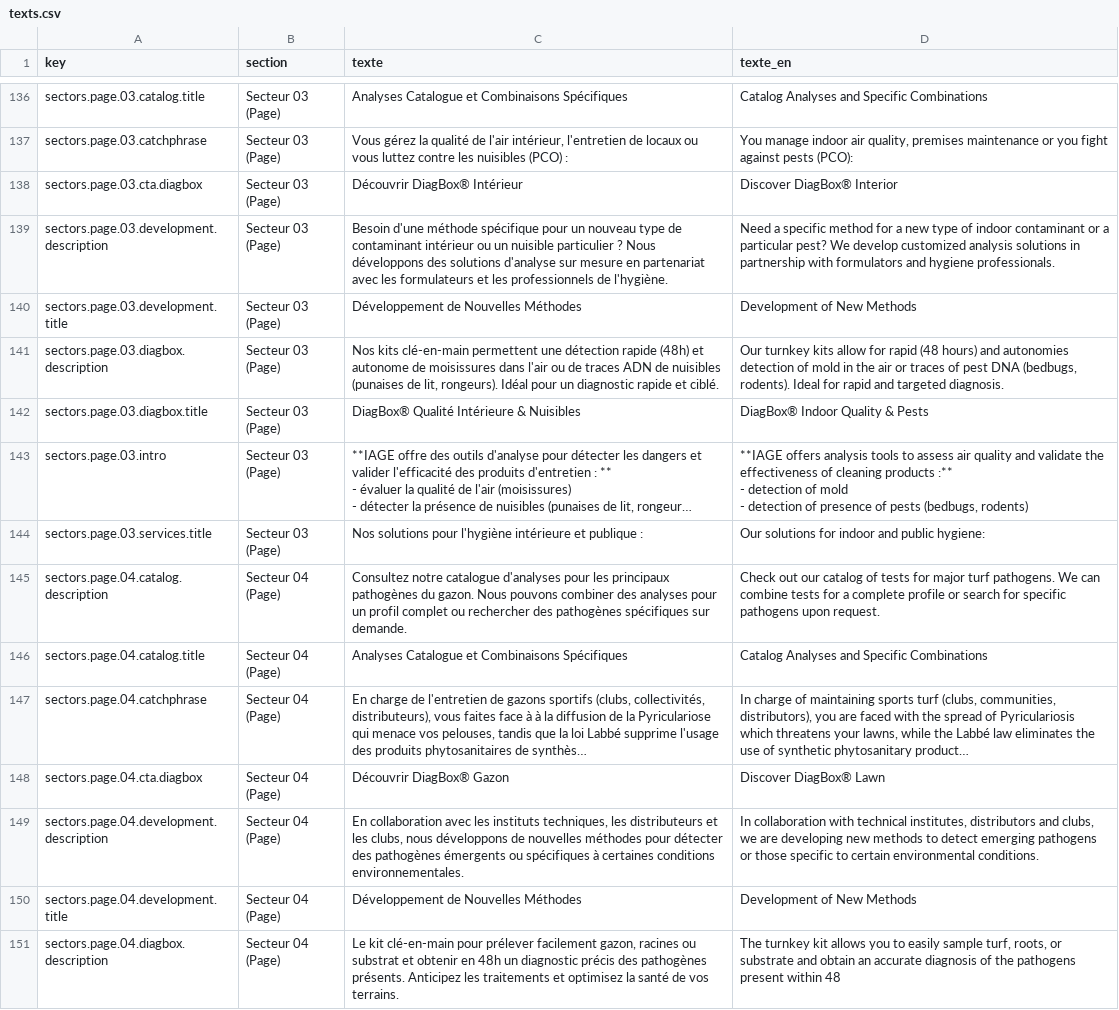
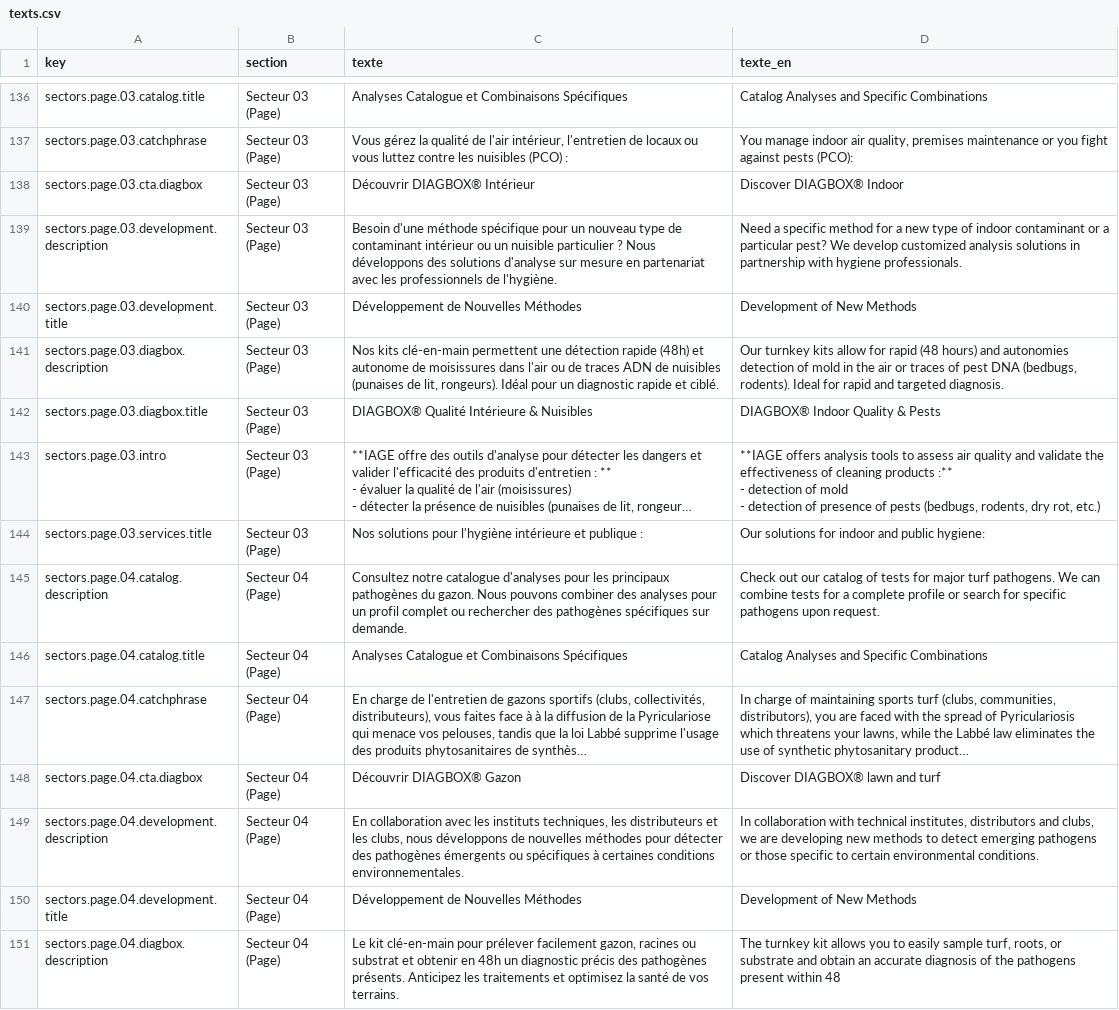
Before and after one commit to OROATIAGE/iage-france.site-public, a CSV file: texts.csv, drawn as a sheet; only a part is shown, gaps mark what is left out; long unchanged cells end in …; the diff covers the shown part only; the diff names each change by its address in the sheet, - before the commit and + after, or states it on an @@ line.

Commit message:
feat: révisions de textes

```diff
--- a/texts.csv
+++ b/texts.csv
-C138 (texte): Découvrir DiagBox® Intérieur
+C138 (texte): Découvrir DIAGBOX® Intérieur
-D138 (texte_en): Discover DiagBox® Interior
+D138 (texte_en): Discover DIAGBOX® Indoor
-C139 (texte): …avec les formulateurs et les professionnels de…
+C139 (texte): …avec les professionnels de…
-D139 (texte_en): …partnership with formulators and hygiene professionals.
+D139 (texte_en): …partnership with hygiene professionals.
-C142 (texte): DiagBox® Qualité Intérieure & Nuisibles
+C142 (texte): DIAGBOX® Qualité Intérieure & Nuisibles
-D142 (texte_en): DiagBox® Indoor Quality & Pests
+D142 (texte_en): DIAGBOX® Indoor Quality & Pests
-D143 (texte_en): …pests (bedbugs, rodents)
+D143 (texte_en): …pests (bedbugs, rodents, dry rot, etc.)
-C148 (texte): Découvrir DiagBox® Gazon
+C148 (texte): Découvrir DIAGBOX® Gazon
-D148 (texte_en): Discover DiagBox® Lawn
+D148 (texte_en): Discover DIAGBOX® lawn and turf
```
Also changed, not shown: 1 added row and 129 edited cells elsewhere in this file, 4 other files.
